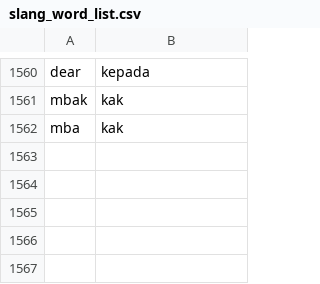
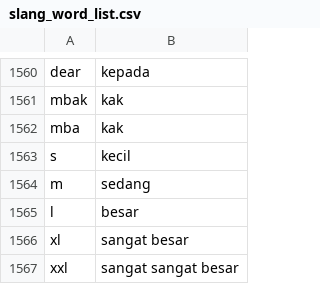
Before and after one commit to wisnukurniawan/topic-modeling-chat-message, a CSV file: resource/slang_word_list.csv, drawn as a sheet; only a part is shown, gaps mark what is left out; the diff names each change by its address in the sheet, - before the commit and + after, or states it on an @@ line.

```diff
--- a/resource/slang_word_list.csv
+++ b/resource/slang_word_list.csv
+row 1563: s | kecil
+row 1564: m | sedang
+row 1565: l | besar
+row 1566: xl | sangat besar
+row 1567: xxl | sangat sangat besar
```
Also changed, not shown: 2 other files.
